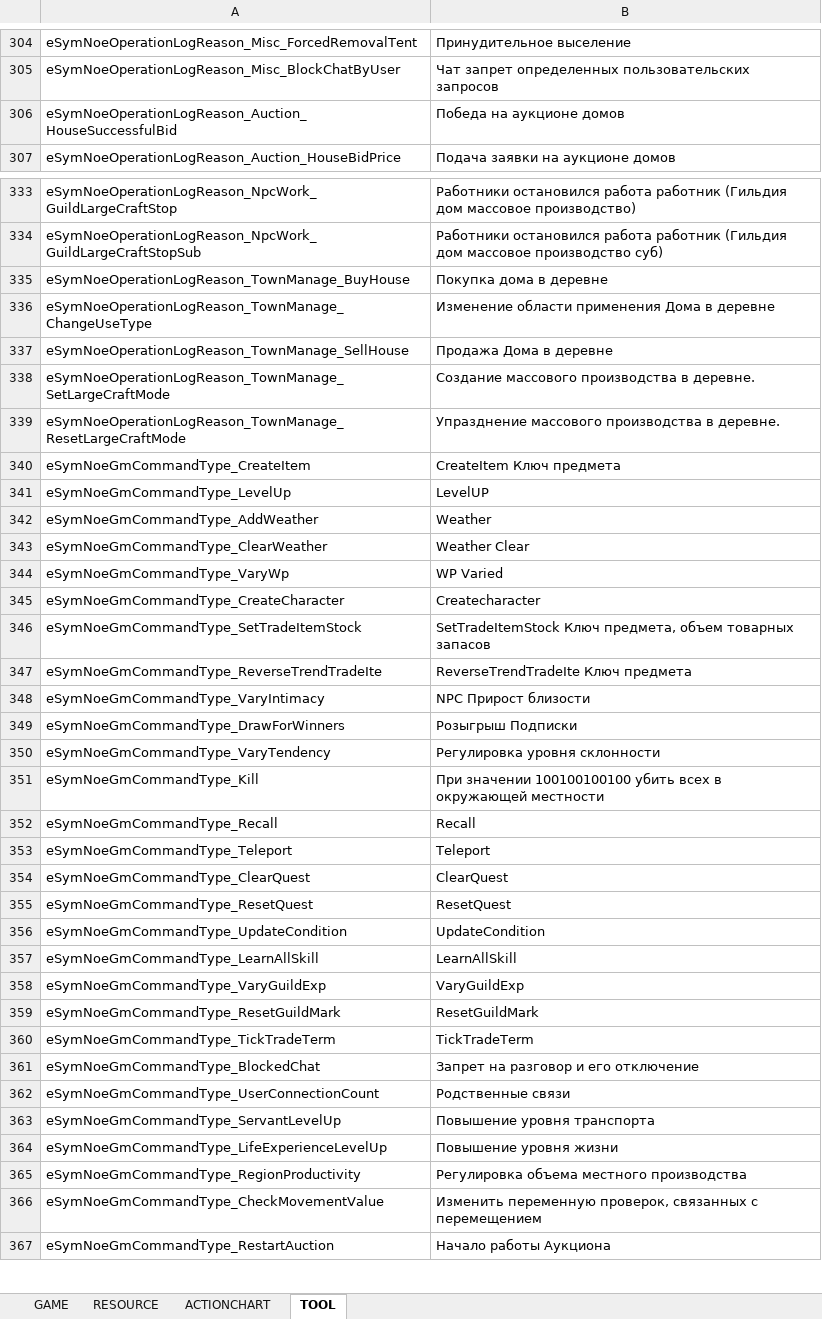
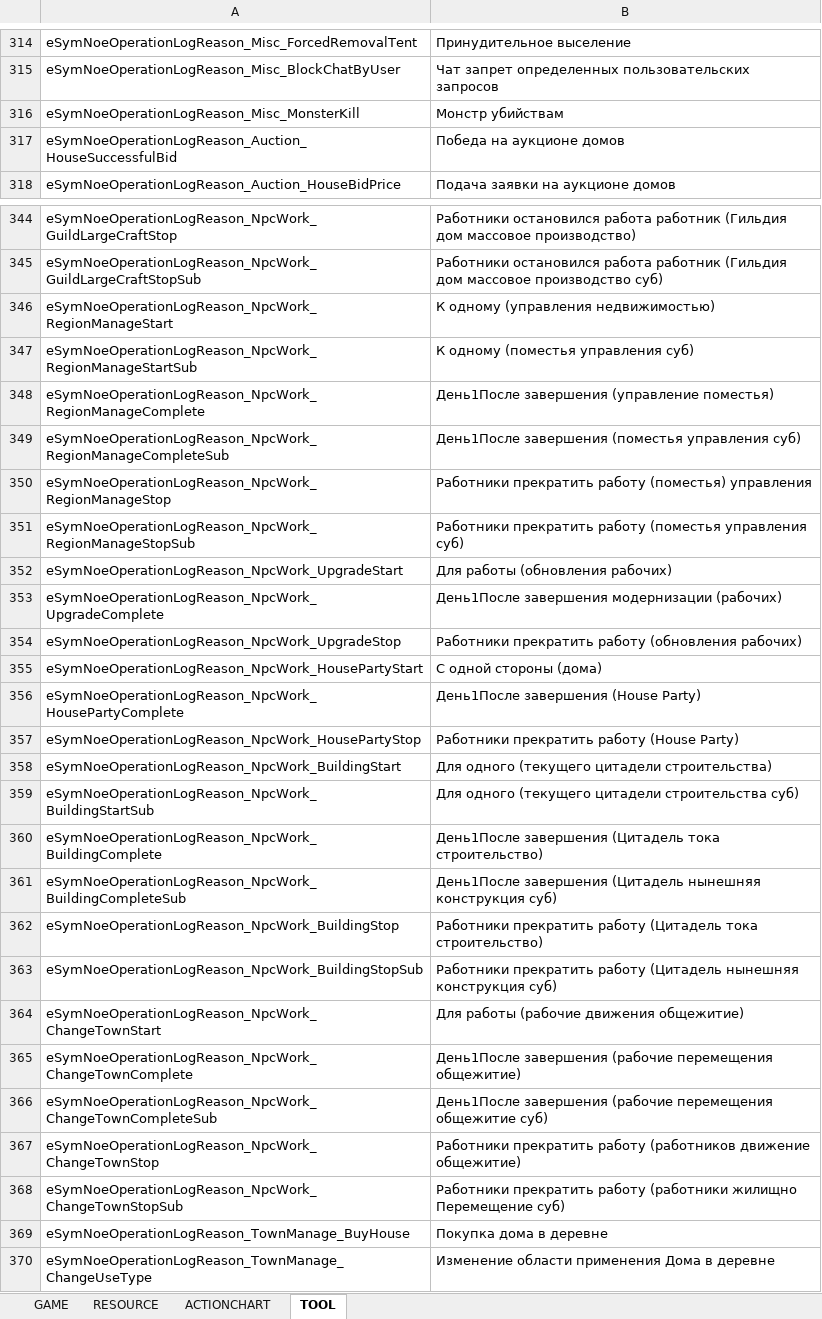
Before and after one commit to Lykii22/BDORUS, an Excel workbook: prestringtable/kr/stringtable_kr.xlsm, sheet TOOL, drawn as a sheet; only a part is shown, gaps mark what is left out; the shorter side is filled out with more unchanged rows; values as stored, in another font and other column widths than the file's, no borders; the diff covers the shown part only; the diff names each change by its address in the sheet, - before the commit and + after, or states it on an @@ line.

```diff
--- a/prestringtable/kr/stringtable_kr.xlsm (sheet TOOL)
+++ b/prestringtable/kr/stringtable_kr.xlsm (sheet TOOL)
+row 316: eSymNoeOperationLogReason_Misc_MonsterKill | Монстр убийствам
+row 346: eSymNoeOperationLogReason_NpcWork_RegionManageStart | К одному (управления недвижимостью)
+row 347: eSymNoeOperationLogReason_NpcWork_RegionManageStartSub | К одному (поместья управления суб)
+row 348: eSymNoeOperationLogReason_NpcWork_RegionManageComplete | День1После завершения (управление поместья)
+row 349: eSymNoeOperationLogReason_NpcWork_RegionManageCompleteSub | День1После завершения (поместья управления суб)
+row 350: eSymNoeOperationLogReason_NpcWork_RegionManageStop | Работники прекратить работу (поместья) управления
+row 351: eSymNoeOperationLogReason_NpcWork_RegionManageStopSub | Работники прекратить работу (поместья управления суб)
+row 352: eSymNoeOperationLogReason_NpcWork_UpgradeStart | Для работы (обновления рабочих)
+row 353: eSymNoeOperationLogReason_NpcWork_UpgradeComplete | День1После завершения модернизации (рабочих)
+row 354: eSymNoeOperationLogReason_NpcWork_UpgradeStop | Работники прекратить работу (обновления рабочих)
+row 355: eSymNoeOperationLogReason_NpcWork_HousePartyStart | С одной стороны (дома)
+row 356: eSymNoeOperationLogReason_NpcWork_HousePartyComplete | День1После завершения (House Party)
+row 357: eSymNoeOperationLogReason_NpcWork_HousePartyStop | Работники прекратить работу (House Party)
+row 358: eSymNoeOperationLogReason_NpcWork_BuildingStart | Для одного (текущего цитадели строительства)
+row 359: eSymNoeOperationLogReason_NpcWork_BuildingStartSub | Для одного (текущего цитадели строительства суб)
+row 360: eSymNoeOperationLogReason_NpcWork_BuildingComplete | День1После завершения (Цитадель тока строительство)
+row 361: eSymNoeOperationLogReason_NpcWork_BuildingCompleteSub | День1После завершения (Цитадель нынешняя конструкция суб)
+row 362: eSymNoeOperationLogReason_NpcWork_BuildingStop | Работники прекратить работу (Цитадель тока строительство)
+row 363: eSymNoeOperationLogReason_NpcWork_BuildingStopSub | Работники прекратить работу (Цитадель нынешняя конструкция суб)
+row 364: eSymNoeOperationLogReason_NpcWork_ChangeTownStart | Для работы (рабочие движения общежитие)
+row 365: eSymNoeOperationLogReason_NpcWork_ChangeTownComplete | День1После завершения (рабочие перемещения общежитие)
+row 366: eSymNoeOperationLogReason_NpcWork_ChangeTownCompleteSub | День1После завершения (рабочие перемещения общежитие суб)
+row 367: eSymNoeOperationLogReason_NpcWork_ChangeTownStop | Работники прекратить работу (работников движение общежитие)
+row 368: eSymNoeOperationLogReason_NpcWork_ChangeTownStopSub | Работники прекратить работу (работники жилищно Перемещение суб)
```
Also changed, not shown: 14 added rows elsewhere in this sheet, sheet GAME, sheet RESOURCE, prestringtable/kr/stringtable_cutscene_kr.xlsm, prestringtable/kr/symbolnostringtable_kr.xlsm, 4 other files.
